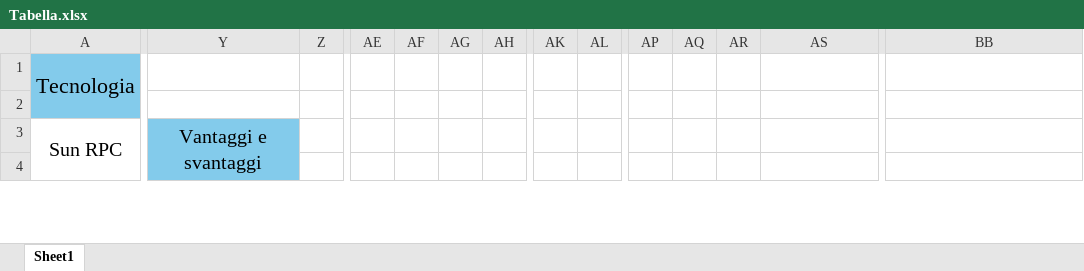
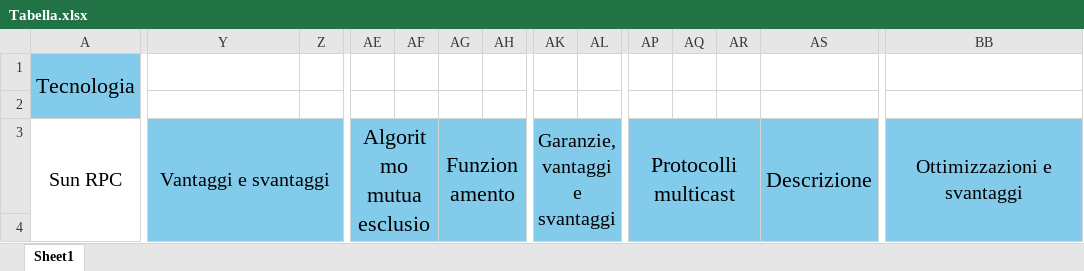
Before and after one commit to teor0/SistemiDistribuiti, an Excel workbook: schemi/Tabella.xlsx, sheet Sheet1, drawn as a sheet; only a part is shown, gaps mark what is left out; values as stored, in another font and other column widths than the file's, no borders; removed rows and columns are numbered as before the commit, all else as after; the diff covers the shown part only; the diff names each change by its address in the sheet, - before the commit and + after, or states it on an @@ line.

```diff
--- a/schemi/Tabella.xlsx (sheet Sheet1)
+++ b/schemi/Tabella.xlsx (sheet Sheet1)
-Y3:Y4 merged
+Y3:Z4 merged
-Z3:Z4 fill: none
+Z3:Z4 fill: #83CBEB
-AE3: (empty)
+AE3: Algoritmo mutua esclusione
-AE3:AL4 fill: none
+AE3:AL4 fill: #83CBEB
+AE3:AF4 merged
-AG3: (empty)
+AG3: Funzionamento
+AG3:AJ4 merged
-AK3: (empty)
+AK3: Garanzie, vantaggi e svantaggi
+AK3:AL4 merged
-AP3: (empty)
+AP3: Protocolli multicast
-AP3:BB4 fill: none
+AP3:BB4 fill: #83CBEB
+AP3:AR4 merged
-AS3: (empty)
+AS3: Descrizione
+AS3:BA4 merged
-BB3: (empty)
+BB3: Ottimizzazioni e svantaggi
+BB3:BB4 merged
```
Also changed, not shown: 13 added rows, 15 removed rows, 1 moved row, 33 edited cells, cell formats and merged cells elsewhere in this sheet, 2 other files.
